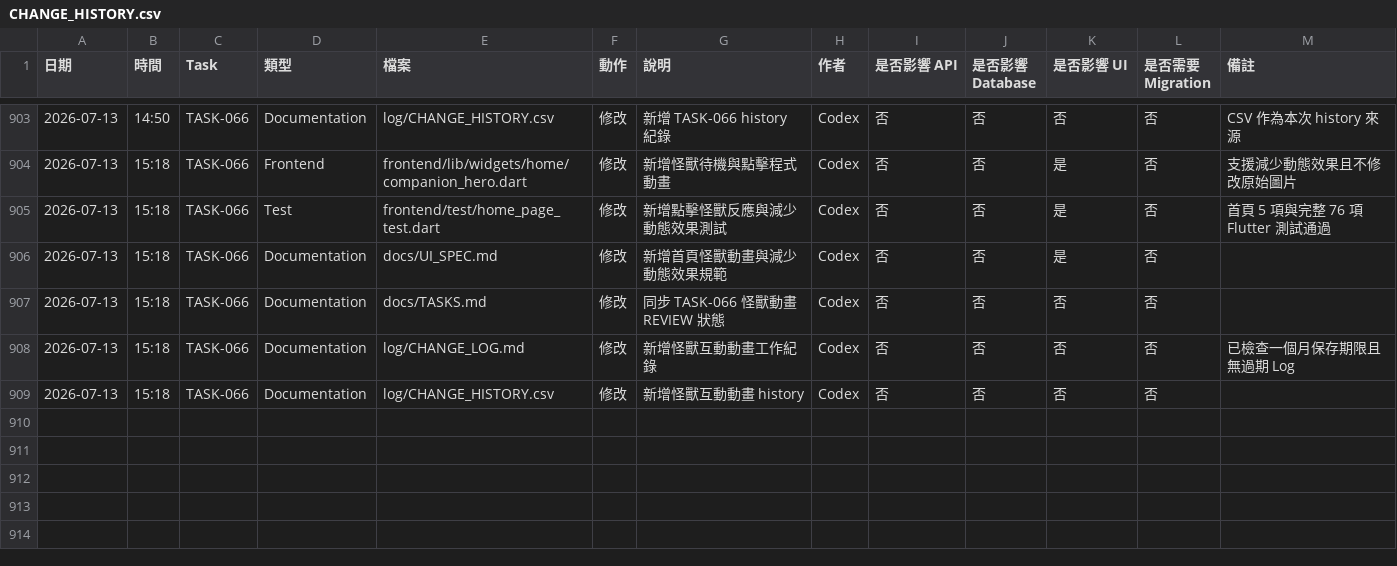
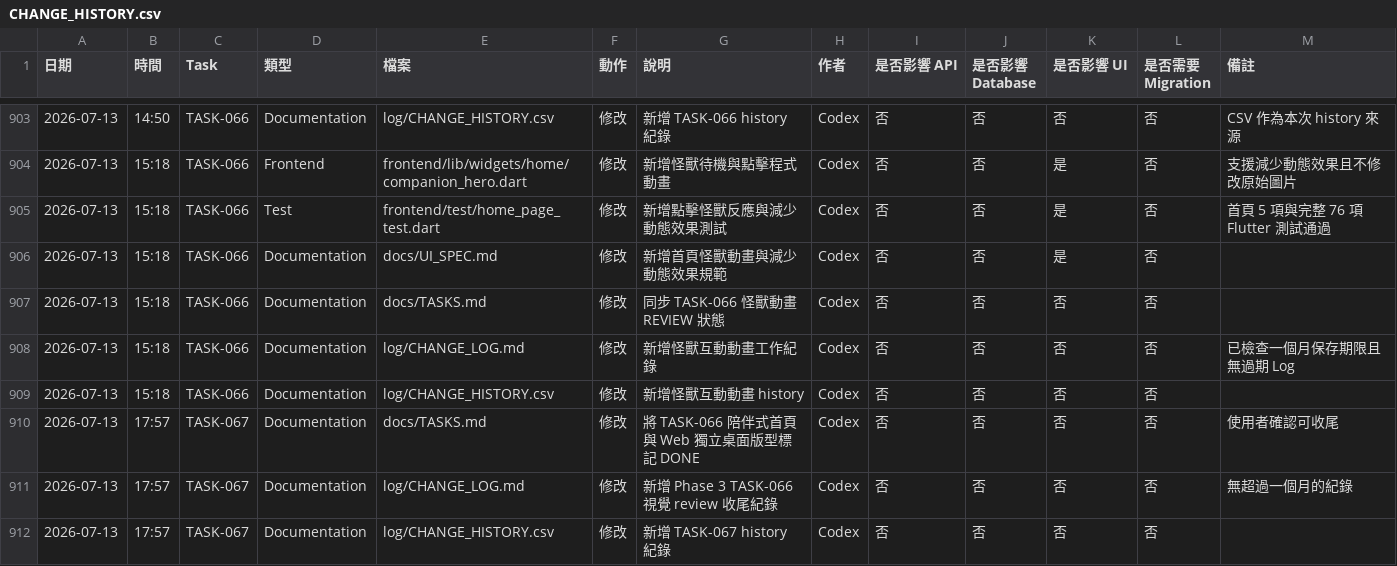
Before and after one commit to LinWeiChun/monsters, a CSV file: log/CHANGE_HISTORY.csv, drawn as a sheet; only a part is shown, gaps mark what is left out; the diff names each change by its address in the sheet, - before the commit and + after, or states it on an @@ line.

Commit message:
docs(tasks): mark phase3 done

```diff
--- a/log/CHANGE_HISTORY.csv
+++ b/log/CHANGE_HISTORY.csv
+row 910: 2026-07-13 | 17:57 | TASK-067 | Documentation | docs/TASKS.md | 修改 | 將 TASK-066 陪伴式首頁與 Web 獨立桌面版型標記 DONE | Codex | 否 | 否 | 否 | 否 | 使用者確認可收尾
+row 911: 2026-07-13 | 17:57 | TASK-067 | Documentation | log/CHANGE_LOG.md | 修改 | 新增 Phase 3 TASK-066 視覺 review 收尾紀錄 | Codex | 否 | 否 | 否 | 否 | 無超過一個月的紀錄
+row 912: 2026-07-13 | 17:57 | TASK-067 | Documentation | log/CHANGE_HISTORY.csv | 修改 | 新增 TASK-067 history 紀錄 | Codex | 否 | 否 | 否 | 否
```
Also changed, not shown: 2 other files.
